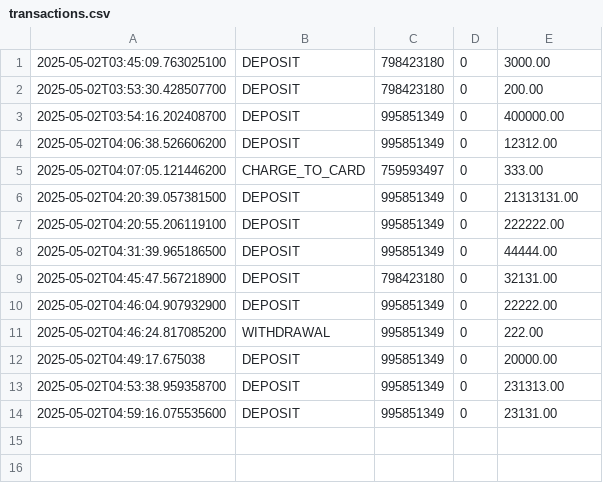
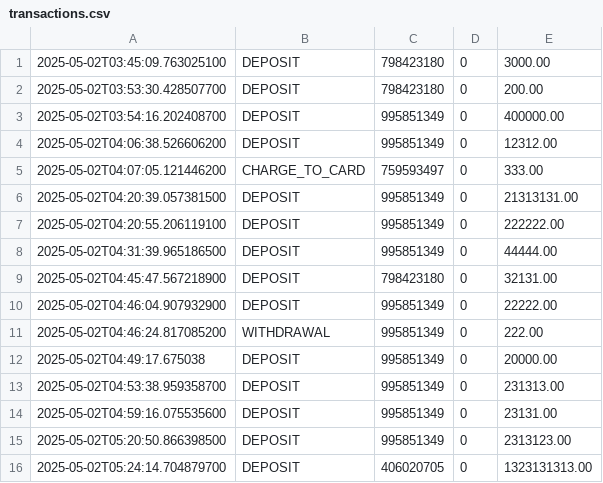
Before and after one commit to devesal/bank-teller-gui, a CSV file: transactions.csv, drawn as a sheet; the diff names each change by its address in the sheet, - before the commit and + after, or states it on an @@ line.

```diff
--- a/transactions.csv
+++ b/transactions.csv
+row 15: 2025-05-02T05:20:50.866398500 | DEPOSIT | 995851349 | 0 | 2313123.00
+row 16: 2025-05-02T05:24:14.704879700 | DEPOSIT | 406020705 | 0 | 1323131313.00
```
Also changed, not shown: 4 other files.
